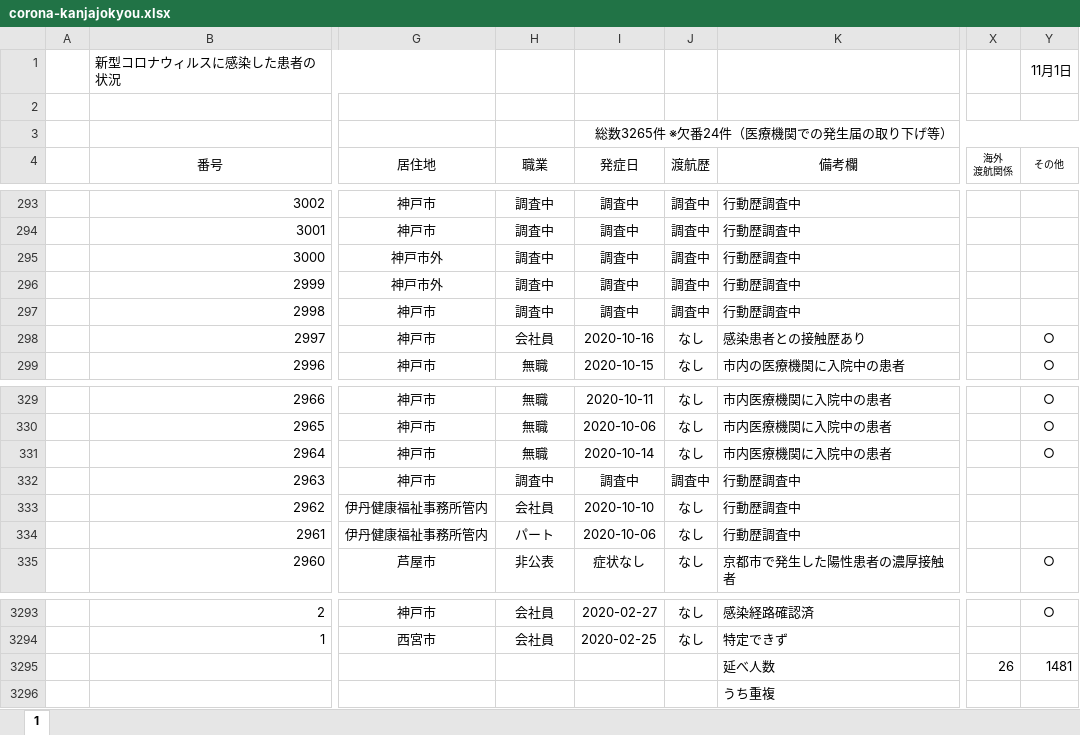
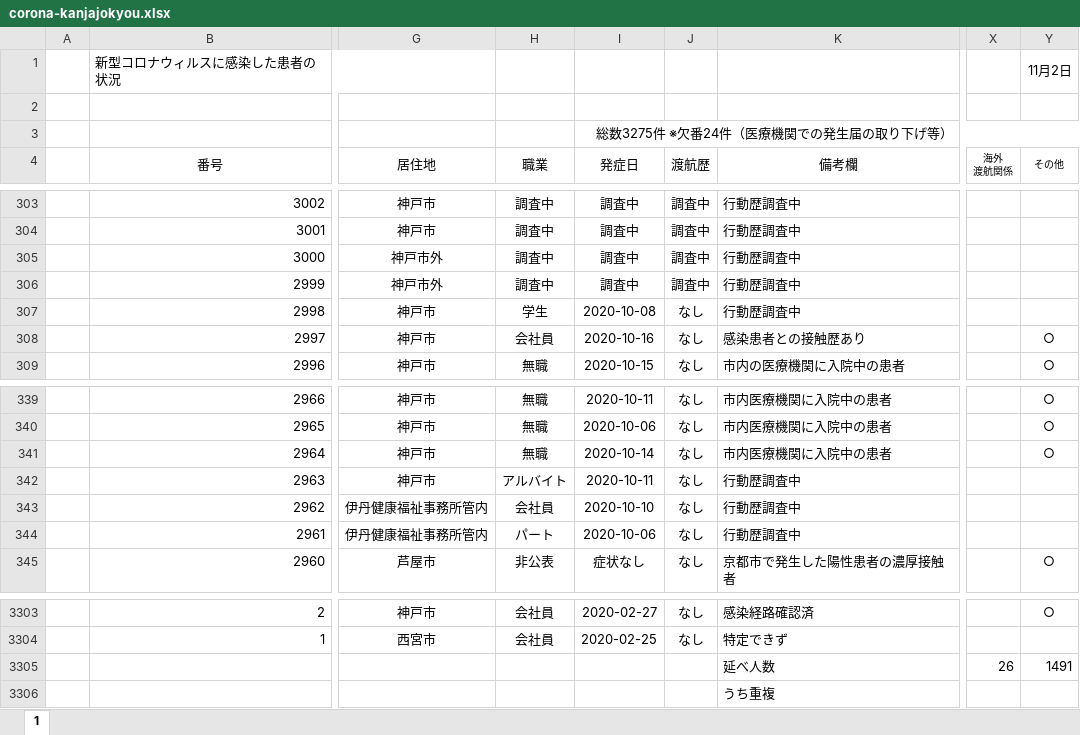
Before and after one commit to imabari/hyougo-covid19, an Excel workbook: corona-kanjajokyou.xlsx, sheet 1, drawn as a sheet; only a part is shown, gaps mark what is left out; values as stored, in another font and other column widths than the file's, no borders; conditional formats not drawn; addresses are those after the commit; the diff covers the shown part only; the diff names each change by its address in the sheet, - before the commit and + after, or states it on an @@ line.

```diff
--- a/corona-kanjajokyou.xlsx (sheet 1)
+++ b/corona-kanjajokyou.xlsx (sheet 1)
-Y1 (その他): 11月1日
+Y1 (その他): 11月2日
-I3 (発症日): 総数3265件 ※欠番24件（医療機関での発生届の取り下げ等）
+I3 (発症日): 総数3275件 ※欠番24件（医療機関での発生届の取り下げ等）
-H307 (職業): 調査中
+H307 (職業): 学生
-I307 (発症日): 調査中
+I307 (発症日): 2020-10-08
-J307 (渡航歴): 調査中
+J307 (渡航歴): なし
-H342 (職業): 調査中
+H342 (職業): アルバイト
-I342 (発症日): 調査中
+I342 (発症日): 2020-10-11
-J342 (渡航歴): 調査中
+J342 (渡航歴): なし
-Y3305 (その他): 1481
+Y3305 (その他): 1491
```
Also changed, not shown: 10 added rows and 67 edited cells elsewhere in this sheet, formulas that keep their value, daily_kanja.xlsx, 3 other files.
